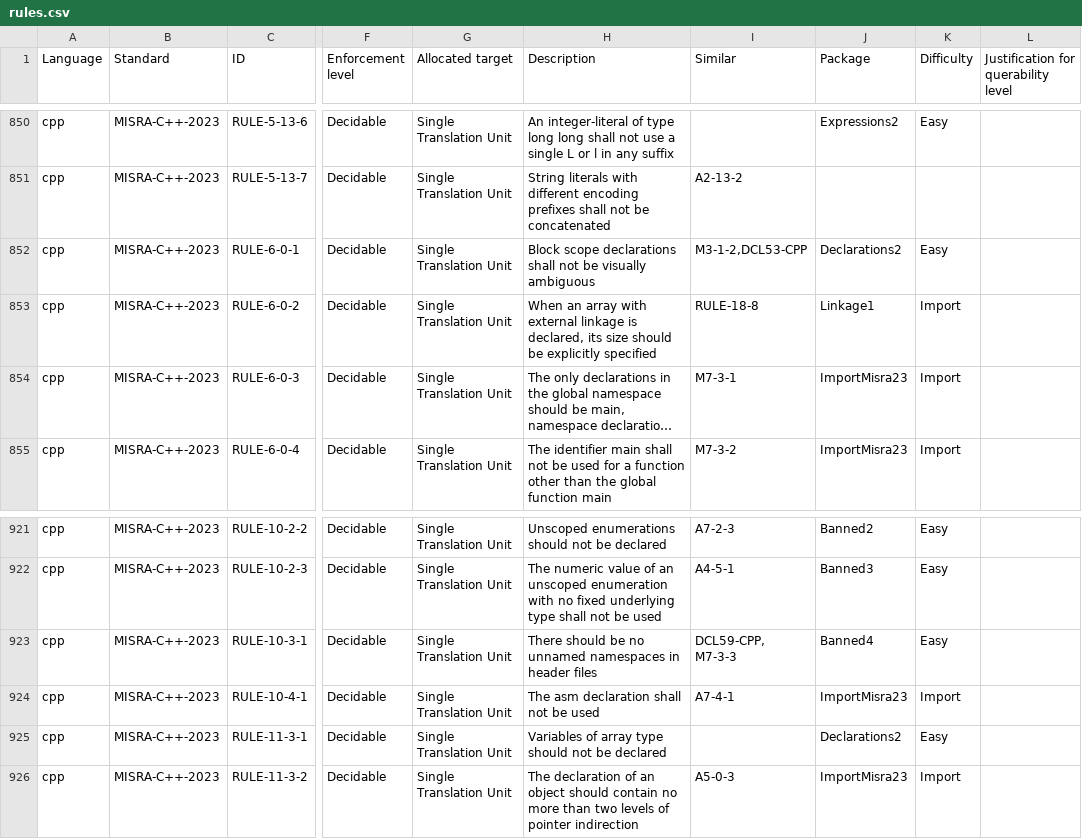
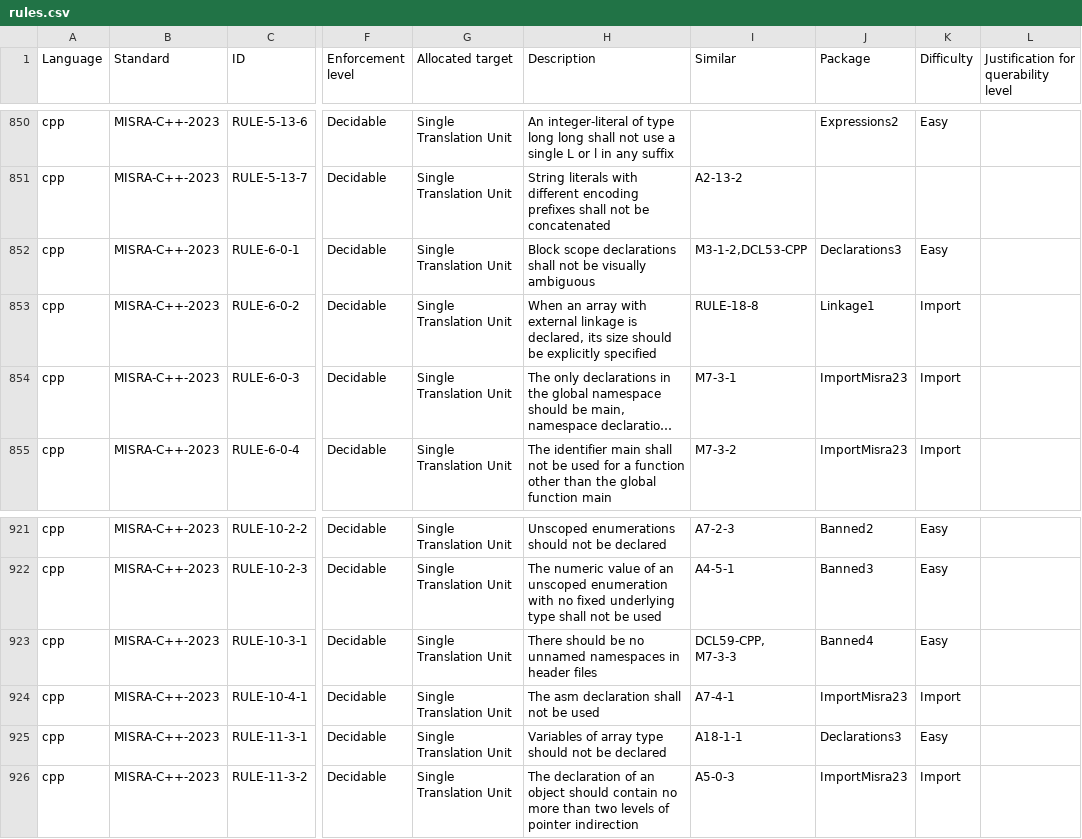
Before and after one commit to github/codeql-coding-standards, a CSV file: rules.csv, drawn as a sheet; only a part is shown, gaps mark what is left out; long unchanged cells end in …; the diff names each change by its address in the sheet, - before the commit and + after, or states it on an @@ line.

Commit message:
Add declarations package 3 cpp misra 2023

```diff
--- a/rules.csv
+++ b/rules.csv
-J852 (Package): Declarations2
+J852 (Package): Declarations3
-I925 (Similar): (empty)
+I925 (Similar): A18-1-1
-J925 (Package): Declarations2
+J925 (Package): Declarations3
```
Also changed, not shown: 18 other files.
